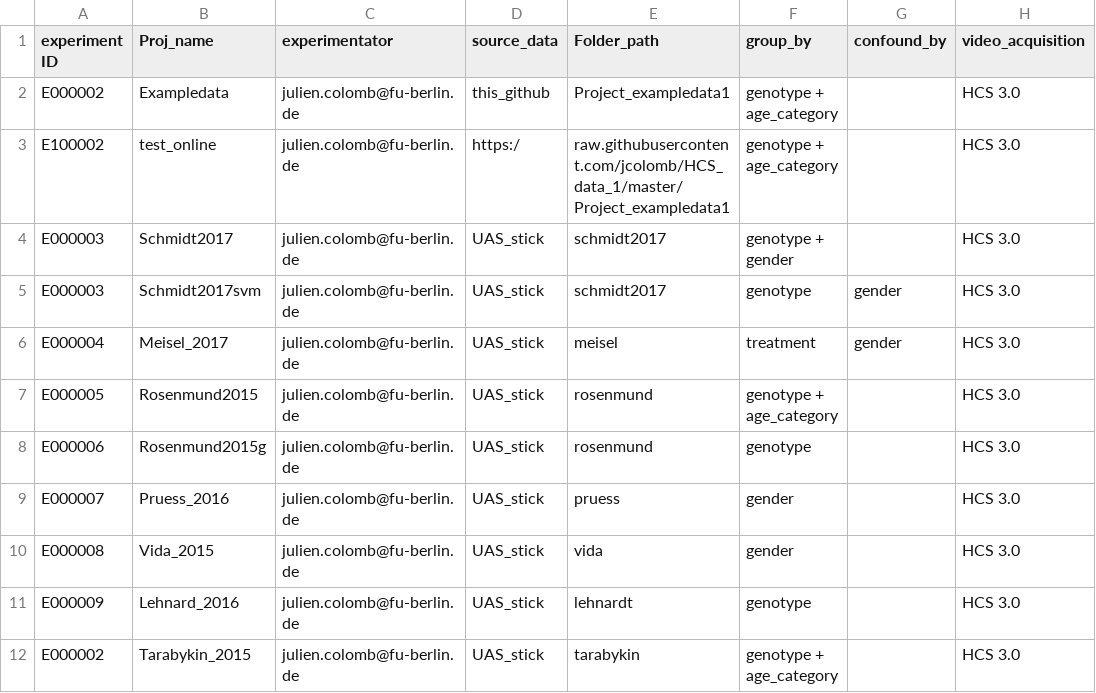
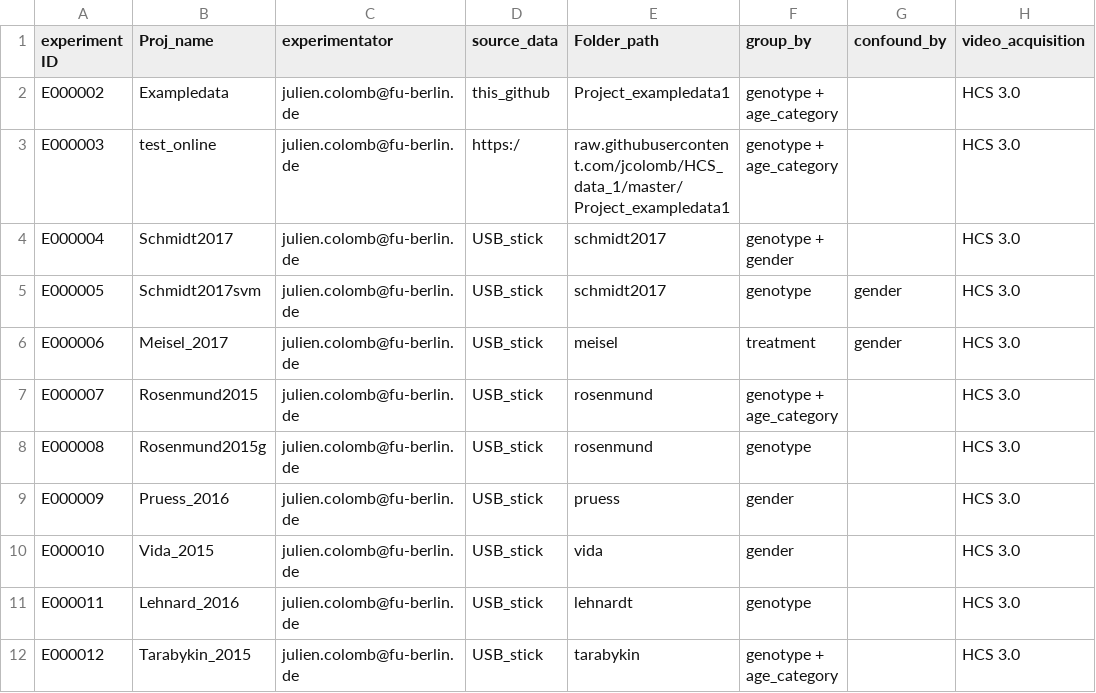
Before and after one commit to jcolomb/HCS_analysis, a CSV file: data/Projects_metadata.csv, drawn as a sheet; only a part is shown; the diff names each change by its address in the sheet, - before the commit and + after, or states it on an @@ line.

Commit message:
cleaning and get a unique project_metadata file + dealing with the file paths

```diff
--- a/data/Projects_metadata.csv
+++ b/data/Projects_metadata.csv
-A3 (experiment ID): E100002
+A3 (experiment ID): E000003
-A4 (experiment ID): E000003
+A4 (experiment ID): E000004
-D4:D12 (source_data): UAS_stick
+D4:D12 (source_data): USB_stick
-A5 (experiment ID): E000003
+A5 (experiment ID): E000005
-A6 (experiment ID): E000004
+A6 (experiment ID): E000006
-A7 (experiment ID): E000005
+A7 (experiment ID): E000007
-A8 (experiment ID): E000006
+A8 (experiment ID): E000008
-A9 (experiment ID): E000007
+A9 (experiment ID): E000009
-A10 (experiment ID): E000008
+A10 (experiment ID): E000010
-A11 (experiment ID): E000009
+A11 (experiment ID): E000011
-A12 (experiment ID): E000002
+A12 (experiment ID): E000012
```
Also changed, not shown: 8 other files.
